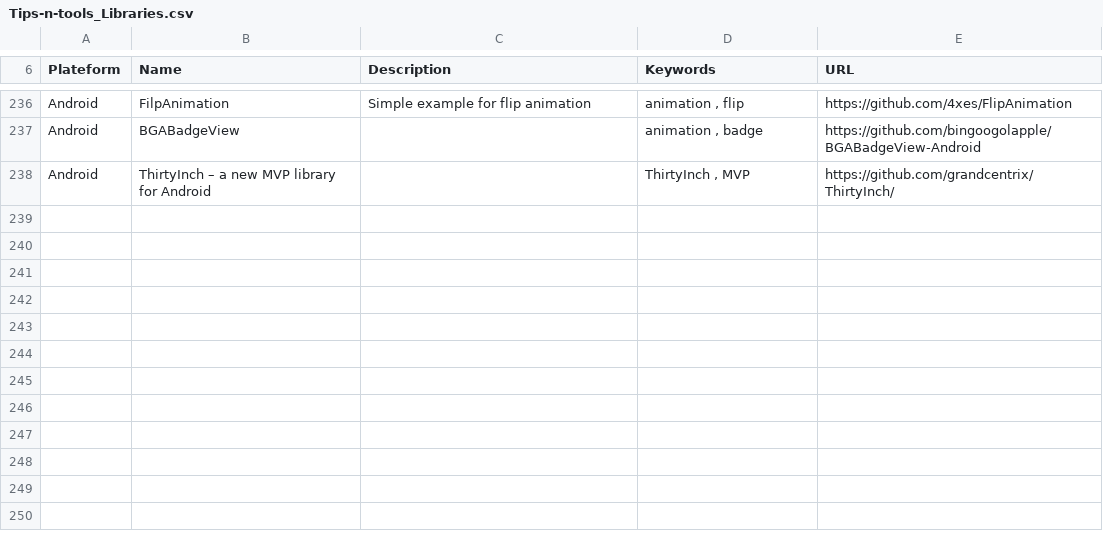
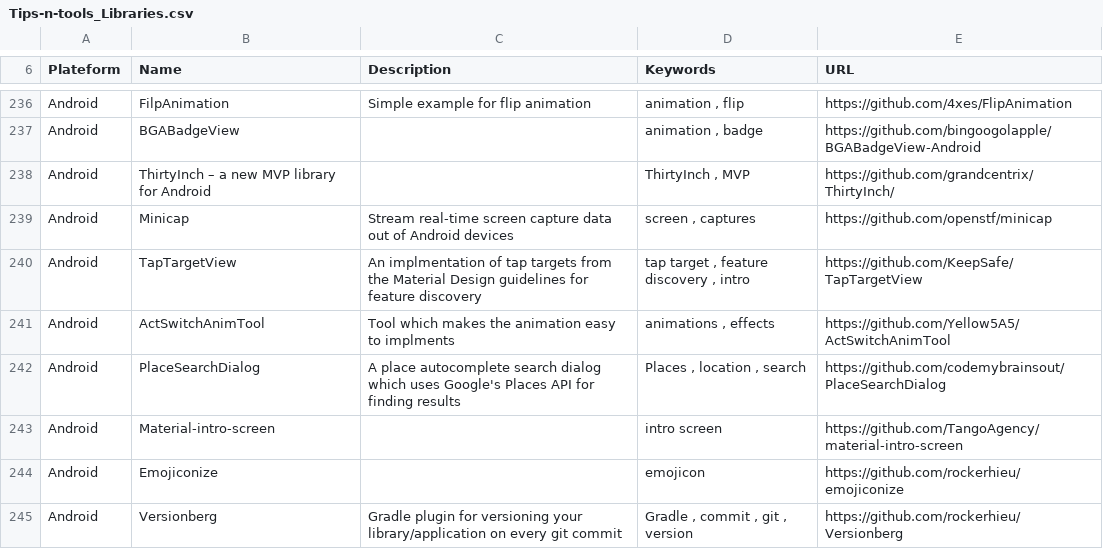
Before and after one commit to vaginessa/Tips-n-tools, a CSV file: libz/Tips-n-tools_Libraries.csv, drawn as a sheet; only a part is shown, gaps mark what is left out.

Commit message:
chore: add references to TapTarget tools, Versionberg, posts about performances, and other things

```diff
--- a/libz/Tips-n-tools_Libraries.csv
+++ b/libz/Tips-n-tools_Libraries.csv
@@ -238 +238,8 @@ Android;BGABadgeView;;animation , badge;https://github.com/bingoogolapple/BGABad
 Android;ThirtyInch – a new MVP library for Android;;ThirtyInch , MVP;https://github.com/grandcentrix/ThirtyInch/
+Android;Minicap;Stream real-time screen capture data out of Android devices;screen , captures;https://github.com/openstf/minicap
+Android;TapTargetView;An implmentation of tap targets from the Material Design guidelines for feature discovery;tap target , feature discovery , intro;https://github.com/KeepSafe/TapTargetView
+Android;ActSwitchAnimTool;Tool which makes the animation easy to implments;animations , effects;https://github.com/Yellow5A5/ActSwitchAnimTool
+Android;PlaceSearchDialog;A place autocomplete search dialog which uses Google's Places API for finding results;Places , location , search;https://github.com/codemybrainsout/PlaceSearchDialog
+Android;Material-intro-screen;;intro screen;https://github.com/TangoAgency/material-intro-screen
+Android;Emojiconize;;emojicon;https://github.com/rockerhieu/emojiconize
+Android;Versionberg; Gradle plugin for versioning your library/application on every git commit ;Gradle , commit , git , version;https://github.com/rockerhieu/Versionberg
```
Also changed, not shown: webz/Tips-n-tools_WebLinks.csv, 4 other files.
